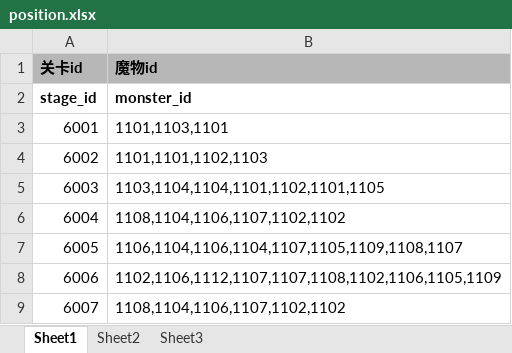
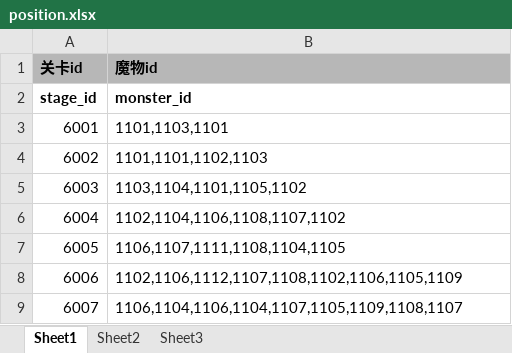
Before and after one commit to EuKKK/mini-game, an Excel workbook: mini-game/Assets/Resources/doc/position.xlsx, sheet Sheet1, drawn as a sheet; values as stored, in another font and other column widths than the file's, no borders; the diff names each change by its address in the sheet, - before the commit and + after, or states it on an @@ line.

```diff
--- a/mini-game/Assets/Resources/doc/position.xlsx (sheet Sheet1)
+++ b/mini-game/Assets/Resources/doc/position.xlsx (sheet Sheet1)
-B5 (魔物id): 1103,1104,1104,1101,1102,1101,1105
+B5 (魔物id): 1103,1104,1101,1105,1102
-B6 (魔物id): 1108,1104,1106,1107,1102,1102
+B6 (魔物id): 1102,1104,1106,1108,1107,1102
-B7 (魔物id): 1106,1104,1106,1104,1107,1105,1109,1108,1107
+B7 (魔物id): 1106,1107,1111,1108,1104,1105
-B8 (魔物id): 1102,1106,1112,1107,1107,1108,1102,1106,1105,1109
+B8 (魔物id): 1102,1106,1112,1107,1108,1102,1106,1105,1109
-B9 (魔物id): 1108,1104,1106,1107,1102,1102
+B9 (魔物id): 1106,1104,1106,1104,1107,1105,1109,1108,1107
```
Also changed, not shown: mini-game/Assets/Resources/doc/stage.xlsx, 14 other files.
